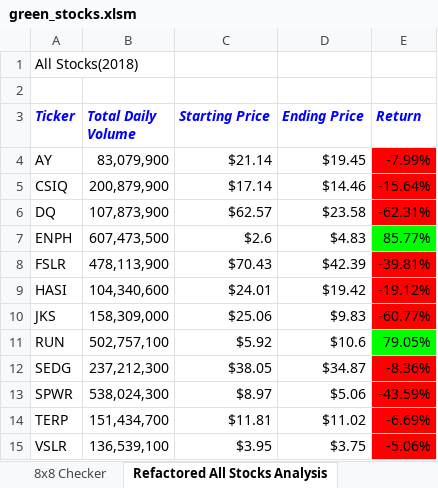
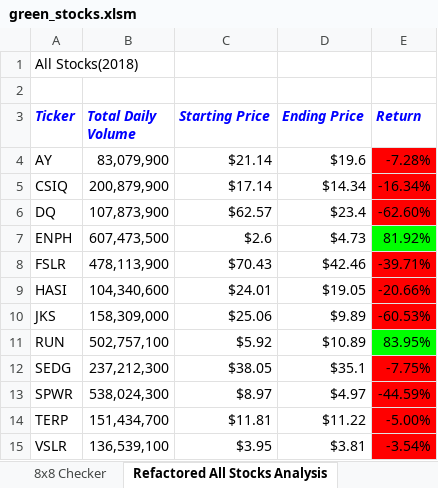
Before and after one commit to amuthusa/stock-analysis, an Excel workbook: green_stocks.xlsm, sheet Refactored All Stocks Analysis, drawn as a sheet; values as stored, in another font and other column widths than the file's, no borders; the diff names each change by its address in the sheet, - before the commit and + after, or states it on an @@ line.

```diff
--- a/green_stocks.xlsm (sheet Refactored All Stocks Analysis)
+++ b/green_stocks.xlsm (sheet Refactored All Stocks Analysis)
-D4 (Ending Price): $19.45
+D4 (Ending Price): $19.6
-E4 (Return): -7.99%
+E4 (Return): -7.28%
-D5 (Ending Price): $14.46
+D5 (Ending Price): $14.34
-E5 (Return): -15.64%
+E5 (Return): -16.34%
-D6 (Ending Price): $23.58
+D6 (Ending Price): $23.4
-E6 (Return): -62.31%
+E6 (Return): -62.60%
-D7 (Ending Price): $4.83
+D7 (Ending Price): $4.73
-E7 (Return): 85.77%
+E7 (Return): 81.92%
-D8 (Ending Price): $42.39
+D8 (Ending Price): $42.46
-E8 (Return): -39.81%
+E8 (Return): -39.71%
-D9 (Ending Price): $19.42
+D9 (Ending Price): $19.05
-E9 (Return): -19.12%
+E9 (Return): -20.66%
-D10 (Ending Price): $9.83
+D10 (Ending Price): $9.89
-E10 (Return): -60.77%
+E10 (Return): -60.53%
-D11 (Ending Price): $10.6
+D11 (Ending Price): $10.89
-E11 (Return): 79.05%
+E11 (Return): 83.95%
-D12 (Ending Price): $34.87
+D12 (Ending Price): $35.1
-E12 (Return): -8.36%
+E12 (Return): -7.75%
-D13 (Ending Price): $5.06
+D13 (Ending Price): $4.97
-E13 (Return): -43.59%
+E13 (Return): -44.59%
-D14 (Ending Price): $11.02
+D14 (Ending Price): $11.22
-E14 (Return): -6.69%
+E14 (Return): -5.00%
-D15 (Ending Price): $3.75
+D15 (Ending Price): $3.81
-E15 (Return): -5.06%
+E15 (Return): -3.54%
```
Also changed, not shown: sheet 2018, 1 other file.
